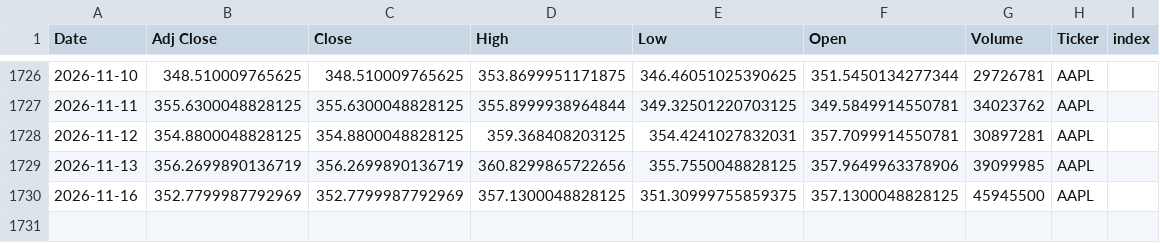
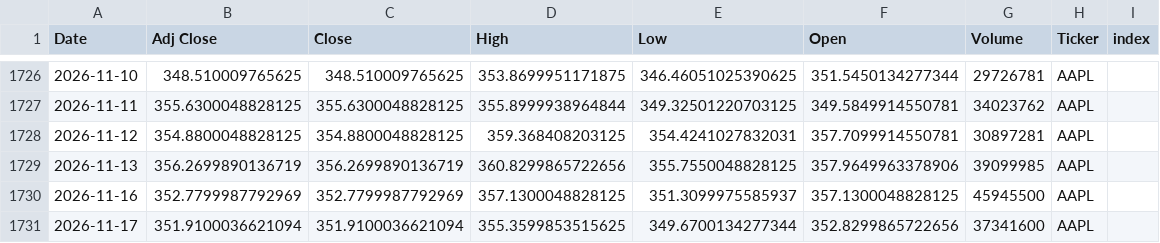
Before and after one commit to Youssef-3Joe/Stock-Market-Analysis, a CSV file: AAPL.csv, drawn as a sheet; only a part is shown, gaps mark what is left out.

```diff
--- a/AAPL.csv
+++ b/AAPL.csv
@@ -1729,2 +1729,3 @@ Date,Adj Close,Close,High,Low,Open,Volume,Ticker,index
 2026-11-13,356.2699890136719,356.2699890136719,360.8299865722656,355.7550048828125,357.9649963378906,39099985,AAPL,
-2026-11-16,352.7799987792969,352.7799987792969,357.1300048828125,351.30999755859375,357.1300048828125,45945500,AAPL,
+2026-11-16,352.7799987792969,352.7799987792969,357.1300048828125,351.3099975585937,357.1300048828125,45945500,AAPL,
+2026-11-17,351.9100036621094,351.9100036621094,355.3599853515625,349.6700134277344,352.8299865722656,37341600,AAPL,
```
Also changed, not shown: AMZN.csv, MSFT.csv, 5 other files.
